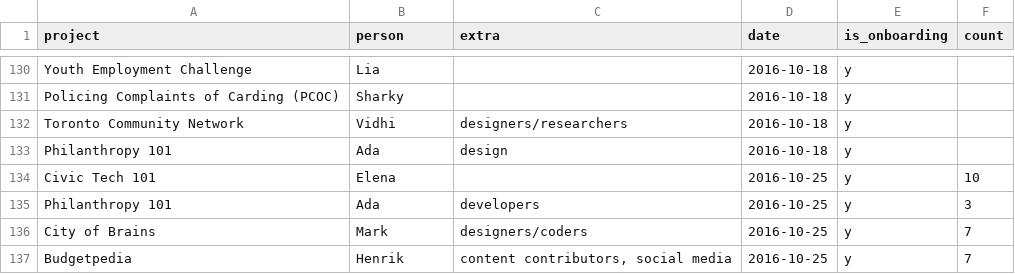
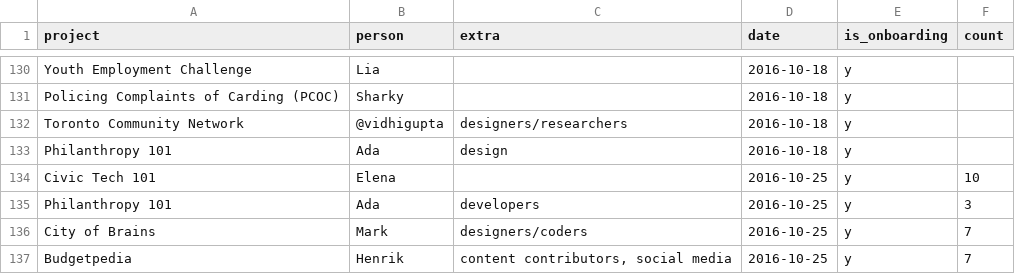
Before and after one commit to CivicTechTO/dataset-civictechto-breakout-groups, a CSV file: data/civictechto-breakout-groups.csv, drawn as a sheet; only a part is shown, gaps mark what is left out; the diff covers the shown part only.

```diff
--- a/data/civictechto-breakout-groups.csv
+++ b/data/civictechto-breakout-groups.csv
@@ -131,3 +131,3 @@ Youth Employment Challenge,Lia,,2016-10-18,y,
 Policing Complaints of Carding (PCOC),Sharky,,2016-10-18,y,
-Toronto Community Network,Vidhi,designers/researchers,2016-10-18,y,
+Toronto Community Network,@vidhigupta,designers/researchers,2016-10-18,y,
 Philanthropy 101,Ada,design,2016-10-18,y,
```
Also changed, not shown: 21 added rows and 1 edited cell elsewhere in this file.
